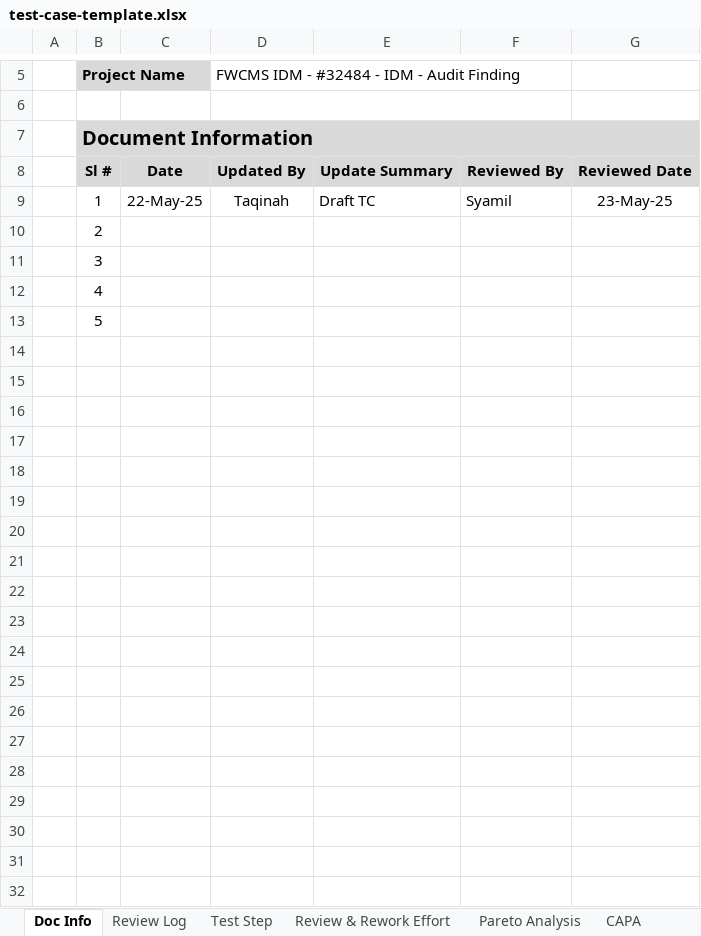
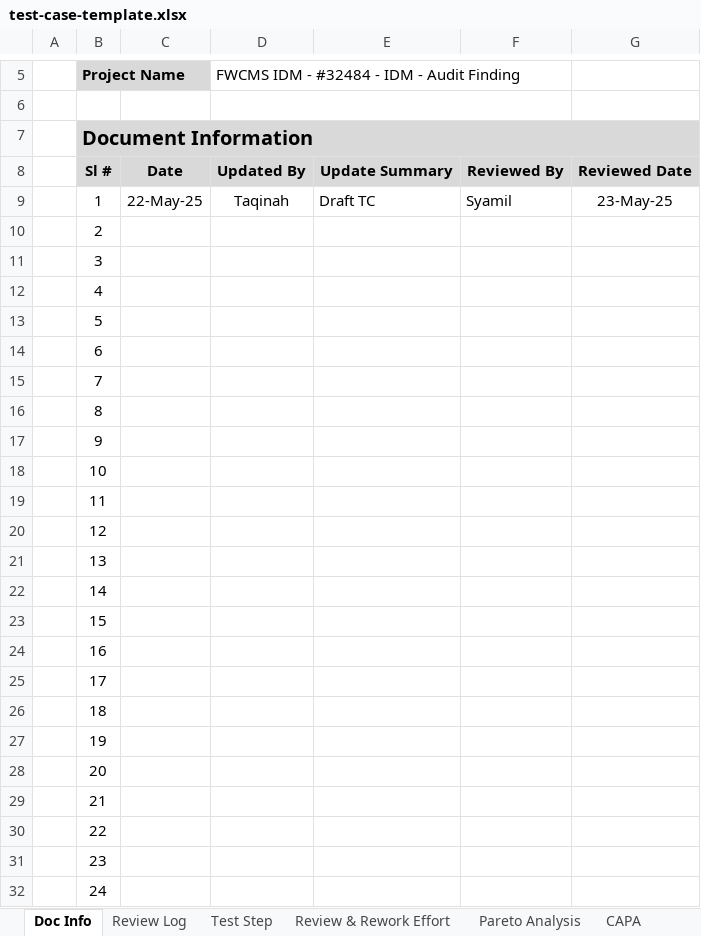
Before and after one commit to syamilsamat/QAPulse, an Excel workbook: artifacts/api-server/assets/test-case-template.xlsx, sheet Doc Info, drawn as a sheet; only a part is shown, gaps mark what is left out; values as stored, in another font and other column widths than the file's, no borders; charts and pictures not drawn; the diff covers the shown part only; the diff names each change by its address in the sheet, - before the commit and + after, or states it on an @@ line.

```diff
--- a/artifacts/api-server/assets/test-case-template.xlsx (sheet Doc Info)
+++ b/artifacts/api-server/assets/test-case-template.xlsx (sheet Doc Info)
+row 14:  | 6
+row 15:  | 7
+row 16:  | 8
+row 17:  | 9
+row 18:  | 10
+row 19:  | 11
+row 20:  | 12
+row 21:  | 13
+row 22:  | 14
+row 23:  | 15
+row 24:  | 16
+row 25:  | 17
+row 26:  | 18
+row 27:  | 19
+row 28:  | 20
+row 29:  | 21
+row 30:  | 22
+row 31:  | 23
+row 32:  | 24
```
Also changed, not shown: 16 added rows elsewhere in this sheet, 4 other files.
